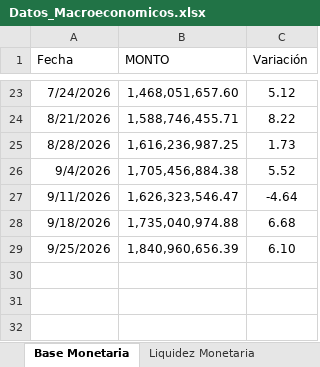
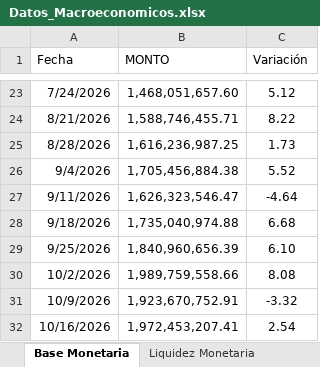
Before and after one commit to bfauairmonitor/Monitor-Nacional, an Excel workbook: Datos_Macroeconomicos.xlsx, sheet Base Monetaria, drawn as a sheet; only a part is shown, gaps mark what is left out; values as stored, in another font and other column widths than the file's, no borders; the diff names each change by its address in the sheet, - before the commit and + after, or states it on an @@ line.

```diff
--- a/Datos_Macroeconomicos.xlsx (sheet Base Monetaria)
+++ b/Datos_Macroeconomicos.xlsx (sheet Base Monetaria)
+row 30: 10/2/2026 | 1,989,759,558.66 | 8.08
+row 31: 10/9/2026 | 1,923,670,752.91 | -3.32
+row 32: 10/16/2026 | 1,972,453,207.41 | 2.54
```
Also changed, not shown: sheet Reservas Bancarias Excedentari, sheet Liquidez Monetaria, sheet Resev. Internacionales $, sheet Tasa Overnight Diaria, formulas that keep their value.
